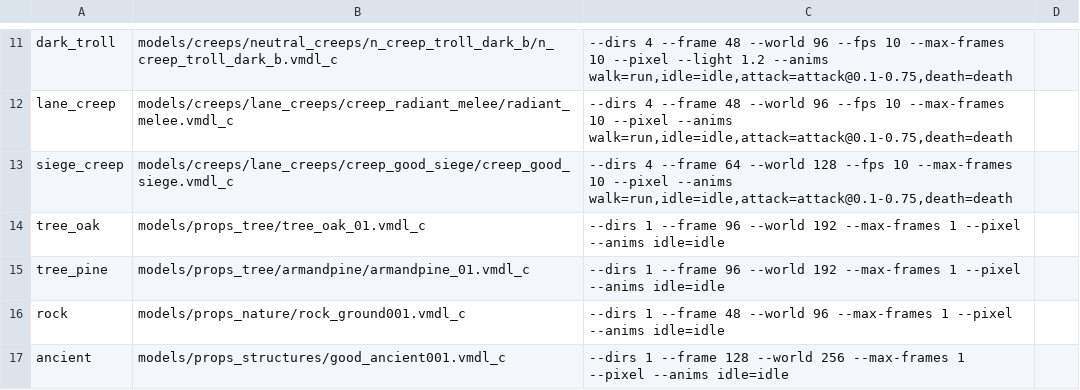
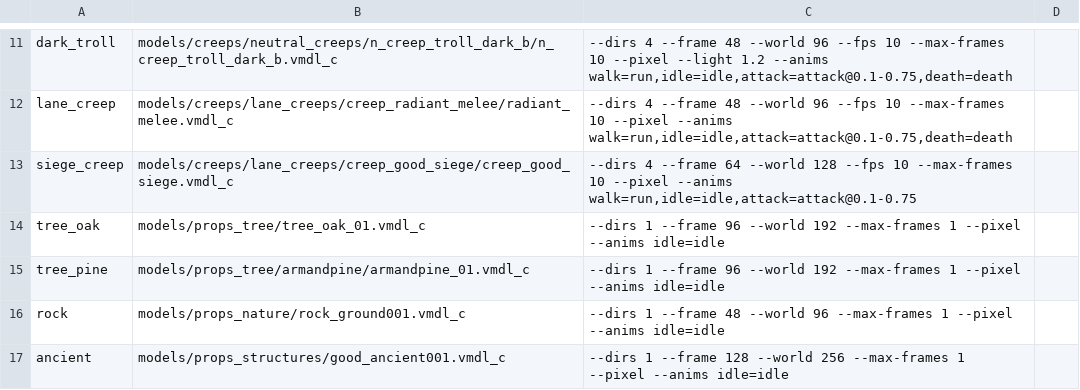
Before and after one commit to ArtemChikolaev/aegis-draft, a TSV file: web/scripts/blender/dota_manifest_px.tsv, drawn as a sheet; only a part is shown, gaps mark what is left out; the diff covers the shown part only.

```diff
--- a/web/scripts/blender/dota_manifest_px.tsv
+++ b/web/scripts/blender/dota_manifest_px.tsv
@@ -12,3 +12,3 @@ dark_troll	models/creeps/neutral_creeps/n_creep_troll_dark_b/n_creep_troll_dark_
 lane_creep	models/creeps/lane_creeps/creep_radiant_melee/radiant_melee.vmdl_c	--dirs 4 --frame 48 --world 96 --fps 10 --max-frames 10 --pixel --anims walk=run,idle=idle,attack=attack@0.1-0.75,death=death
-siege_creep	models/creeps/lane_creeps/creep_good_siege/creep_good_siege.vmdl_c	--dirs 4 --frame 64 --world 128 --fps 10 --max-frames 10 --pixel --anims walk=run,idle=idle,attack=attack@0.1-0.75,death=death
+siege_creep	models/creeps/lane_creeps/creep_good_siege/creep_good_siege.vmdl_c	--dirs 4 --frame 64 --world 128 --fps 10 --max-frames 10 --pixel --anims walk=run,idle=idle,attack=attack@0.1-0.75
 tree_oak	models/props_tree/tree_oak_01.vmdl_c	--dirs 1 --frame 96 --world 192 --max-frames 1 --pixel --anims idle=idle
```
Also changed, not shown: 4 edited cells elsewhere in this file, web/scripts/blender/dota_manifest_px2.tsv, 2 other files.
